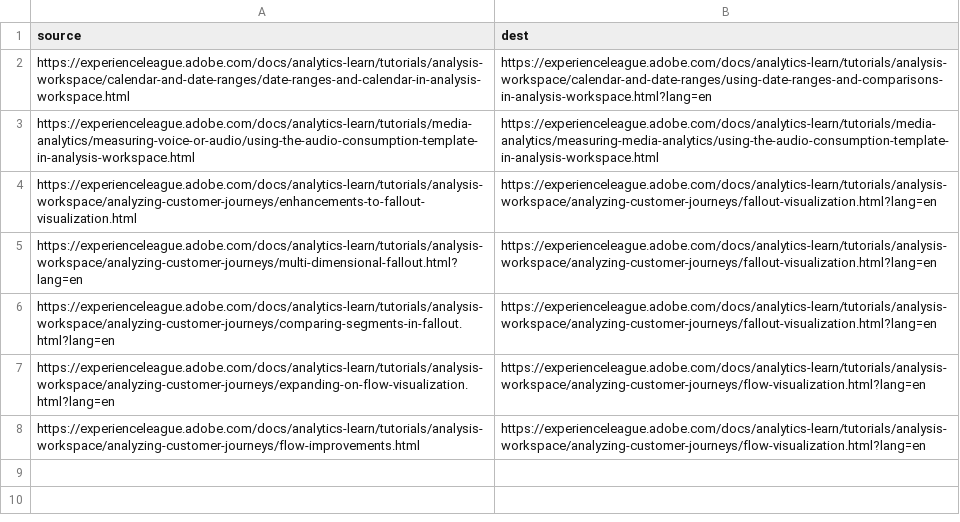
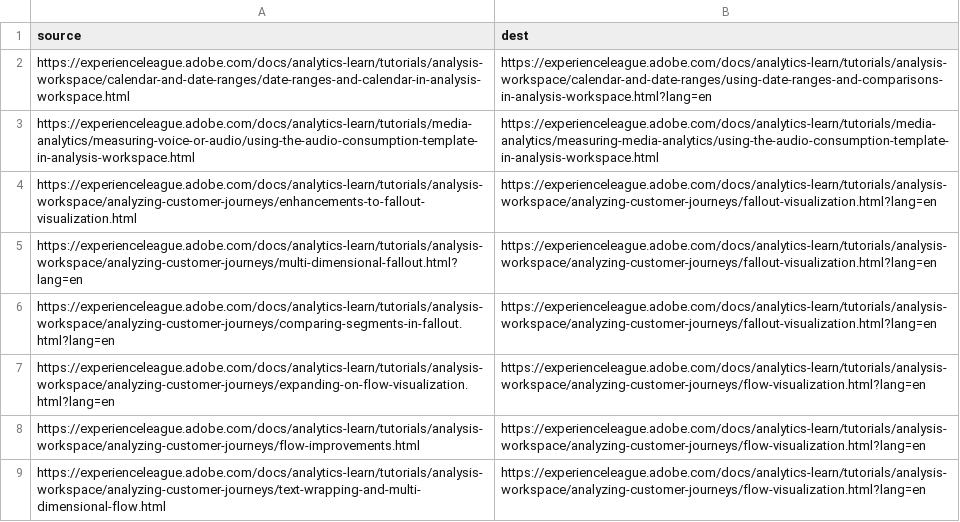
Before and after one commit to AdobeDocs/analytics-learn.it-IT, a CSV file: redirects.csv, drawn as a sheet.

Commit message:
Synced non localizable files from repo .

```diff
--- a/redirects.csv
+++ b/redirects.csv
@@ -8 +8,2 @@ https://experienceleague.adobe.com/docs/analytics-learn/tutorials/analysis-works
 https://experienceleague.adobe.com/docs/analytics-learn/tutorials/analysis-workspace/analyzing-customer-journeys/flow-improvements.html,https://experienceleague.adobe.com/docs/analytics-learn/tutorials/analysis-workspace/analyzing-customer-journeys/flow-visualization.html?lang=en
+https://experienceleague.adobe.com/docs/analytics-learn/tutorials/analysis-workspace/analyzing-customer-journeys/text-wrapping-and-multi-dimensional-flow.html,https://experienceleague.adobe.com/docs/analytics-learn/tutorials/analysis-workspace/analyzing-customer-journeys/flow-visualization.html?lang=en
```
